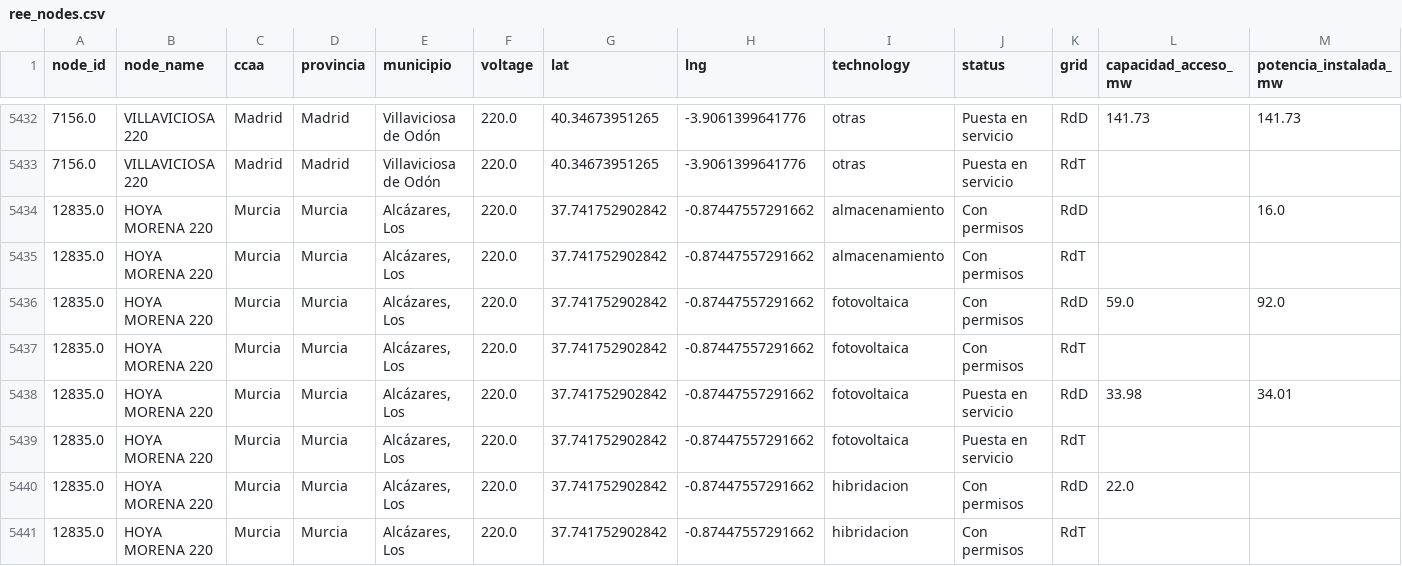
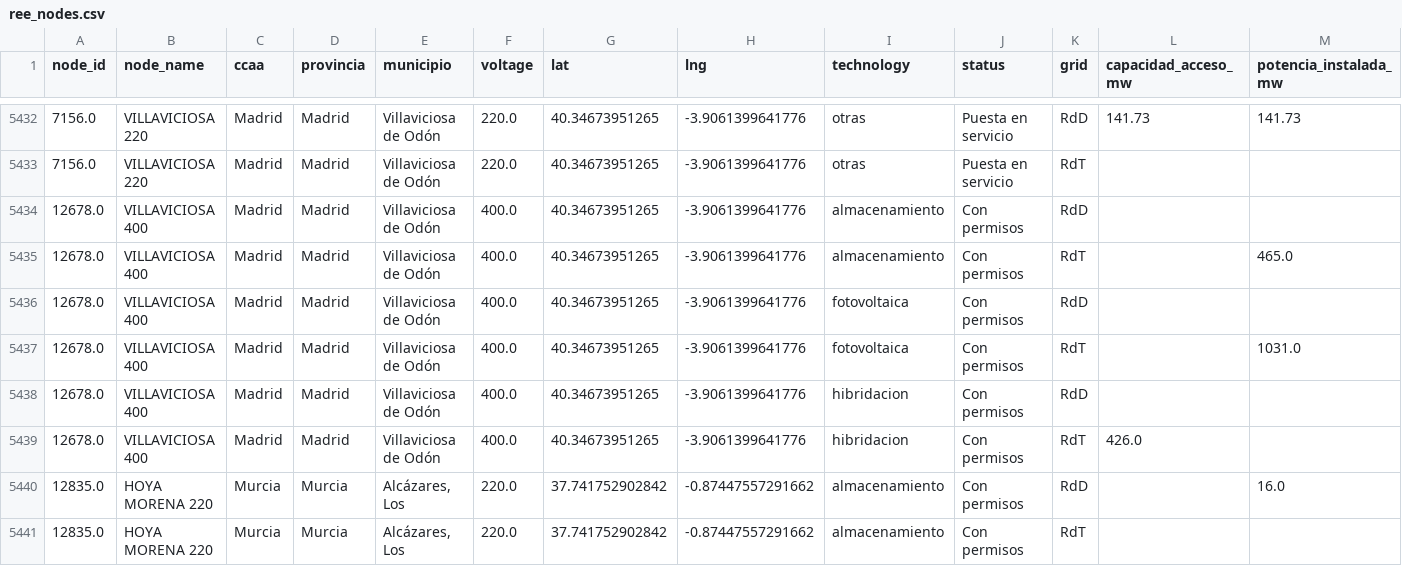
Before and after one commit to marcodallastella/ree-grid-tracker, a CSV file: output/clean/ree_nodes.csv, drawn as a sheet; only a part is shown, gaps mark what is left out; the shorter side is filled out with more unchanged rows; the diff names each change by its address in the sheet, - before the commit and + after, or states it on an @@ line.

```diff
--- a/output/clean/ree_nodes.csv
+++ b/output/clean/ree_nodes.csv
+row 5434: 12678.0 | VILLAVICIOSA 400 | Madrid | Madrid | Villaviciosa de Odón | 400.0 | 40.34673951265 | -3.9061399641776 | almacenamiento | Con permisos | RdD
+row 5435: 12678.0 | VILLAVICIOSA 400 | Madrid | Madrid | Villaviciosa de Odón | 400.0 | 40.34673951265 | -3.9061399641776 | almacenamiento | Con permisos | RdT |  | 465.0
+row 5436: 12678.0 | VILLAVICIOSA 400 | Madrid | Madrid | Villaviciosa de Odón | 400.0 | 40.34673951265 | -3.9061399641776 | fotovoltaica | Con permisos | RdD
+row 5437: 12678.0 | VILLAVICIOSA 400 | Madrid | Madrid | Villaviciosa de Odón | 400.0 | 40.34673951265 | -3.9061399641776 | fotovoltaica | Con permisos | RdT |  | 1031.0
+row 5438: 12678.0 | VILLAVICIOSA 400 | Madrid | Madrid | Villaviciosa de Odón | 400.0 | 40.34673951265 | -3.9061399641776 | hibridacion | Con permisos | RdD
+row 5439: 12678.0 | VILLAVICIOSA 400 | Madrid | Madrid | Villaviciosa de Odón | 400.0 | 40.34673951265 | -3.9061399641776 | hibridacion | Con permisos | RdT | 426.0
```
Also changed, not shown: 3 other files.
